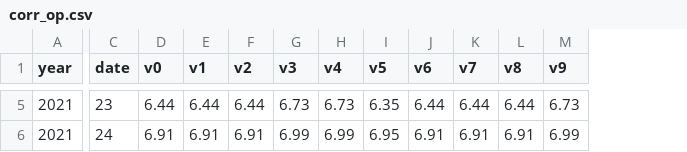
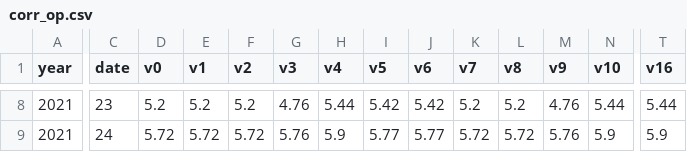
Before and after one commit to vaibhavarya1622/hexgrid, a CSV file: corr_op.csv, drawn as a sheet; only a part is shown, gaps mark what is left out; addresses are those after the commit; the diff covers the shown part only; the diff names each change by its address in the sheet, - before the commit and + after, or states it on an @@ line.

```diff
--- a/corr_op.csv
+++ b/corr_op.csv
+column N (v10), rows 8-9: 5.44 | 5.9
+column T (v16), rows 8-9: 5.44 | 5.9
-D8 (v0): 6.44
+D8 (v0): 5.2
-E8 (v1): 6.44
+E8 (v1): 5.2
-F8 (v2): 6.44
+F8 (v2): 5.2
-G8 (v3): 6.73
+G8 (v3): 4.76
-H8 (v4): 6.73
+H8 (v4): 5.44
-I8 (v5): 6.35
+I8 (v5): 5.42
-J8 (v6): 6.44
+J8 (v6): 5.42
-K8 (v7): 6.44
+K8 (v7): 5.2
-L8 (v8): 6.44
+L8 (v8): 5.2
-M8 (v9): 6.73
+M8 (v9): 4.76
-D9 (v0): 6.91
+D9 (v0): 5.72
-E9 (v1): 6.91
+E9 (v1): 5.72
-F9 (v2): 6.91
+F9 (v2): 5.72
-G9 (v3): 6.99
+G9 (v3): 5.76
-H9 (v4): 6.99
+H9 (v4): 5.9
-I9 (v5): 6.95
+I9 (v5): 5.77
-J9 (v6): 6.91
+J9 (v6): 5.77
-K9 (v7): 6.91
+K9 (v7): 5.72
-L9 (v8): 6.91
+L9 (v8): 5.72
-M9 (v9): 6.99
+M9 (v9): 5.76
```
Also changed, not shown: 3 added rows, 1 removed row and 82 edited cells elsewhere in this file, final_save_dates.csv, latitude.csv, 9 other files.
